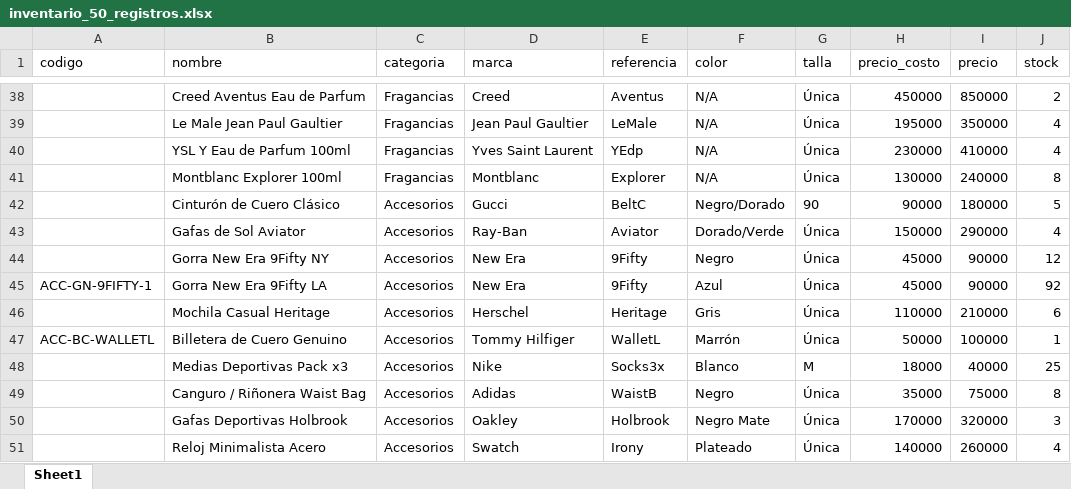
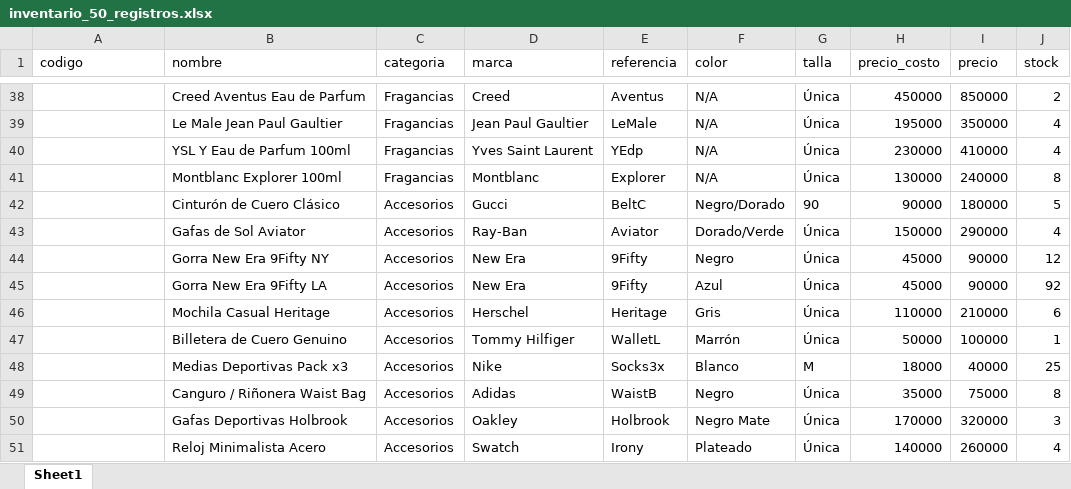
Before and after one commit to giovaniiandres2016-dv/vc-admin, an Excel workbook: inventario_50_registros.xlsx, sheet Sheet1, drawn as a sheet; only a part is shown, gaps mark what is left out; values as stored, in another font and other column widths than the file's, no borders; the diff names each change by its address in the sheet, - before the commit and + after, or states it on an @@ line.

```diff
--- a/inventario_50_registros.xlsx (sheet Sheet1)
+++ b/inventario_50_registros.xlsx (sheet Sheet1)
-A45 (codigo): ACC-GN-9FIFTY-1
+A45 (codigo): (empty)
-A47 (codigo): ACC-BC-WALLETL
+A47 (codigo): (empty)
```
Also changed, not shown: 6 other files.
